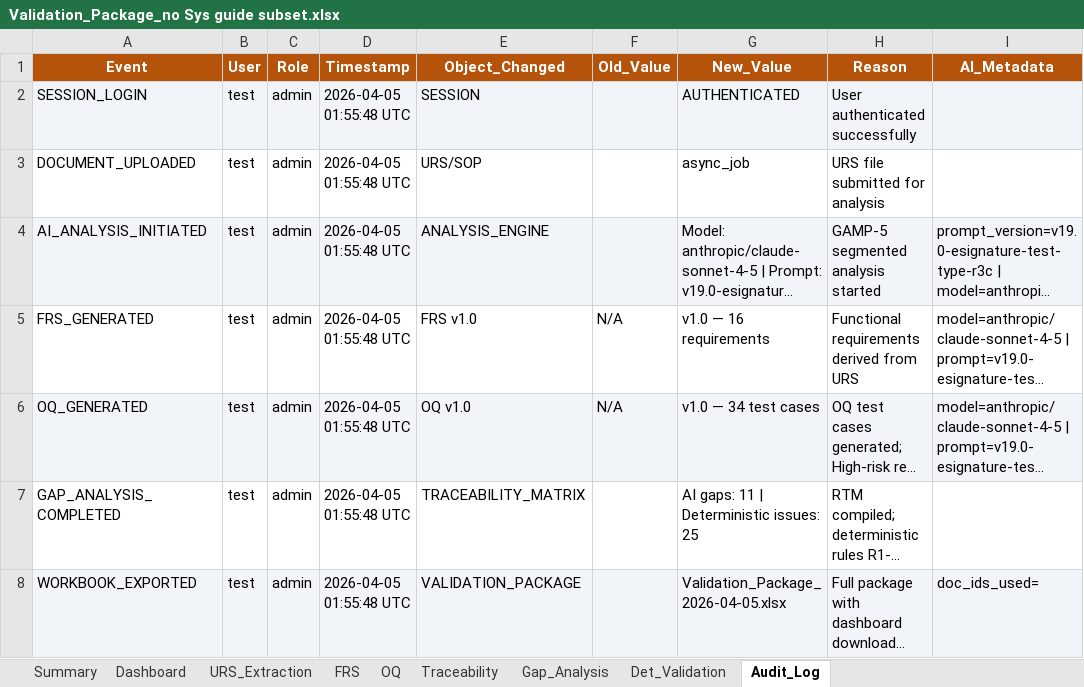
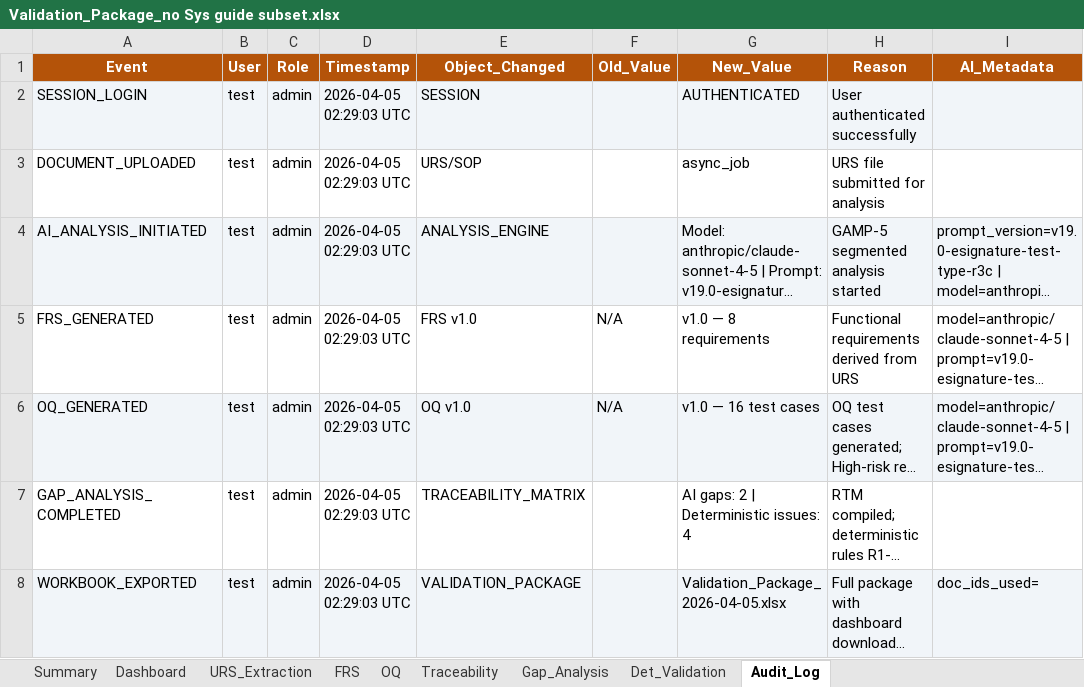
Before and after one commit to shanramani/Traceability-Architect, an Excel workbook: Validation_Package_no Sys guide subset.xlsx, sheet Audit_Log, drawn as a sheet; long unchanged cells end in …; values as stored, in another font and other column widths than the file's, no borders; the diff names each change by its address in the sheet, - before the commit and + after, or states it on an @@ line.

```diff
--- a/Validation_Package_no Sys guide subset.xlsx (sheet Audit_Log)
+++ b/Validation_Package_no Sys guide subset.xlsx (sheet Audit_Log)
-D2:D8 (Timestamp): 2026-04-05 01:55:48 UTC
+D2:D8 (Timestamp): 2026-04-05 02:29:03 UTC
-G5 (New_Value): v1.0 — 16 requirements
+G5 (New_Value): v1.0 — 8 requirements
-G6 (New_Value): v1.0 — 34 test cases
+G6 (New_Value): v1.0 — 16 test cases
-G7 (New_Value): AI gaps: 11 | Deterministic issues: 25
+G7 (New_Value): AI gaps: 2 | Deterministic issues: 4
```
Also changed, not shown: sheet OQ, sheet Det_Validation, sheet FRS, sheet Gap_Analysis, sheet Traceability, sheet Summary, 1 more sheet.
